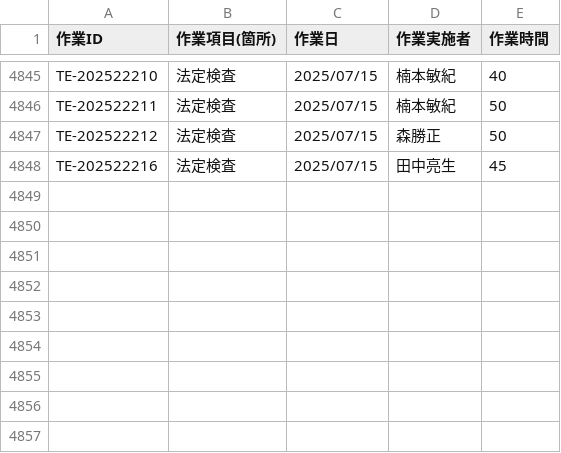
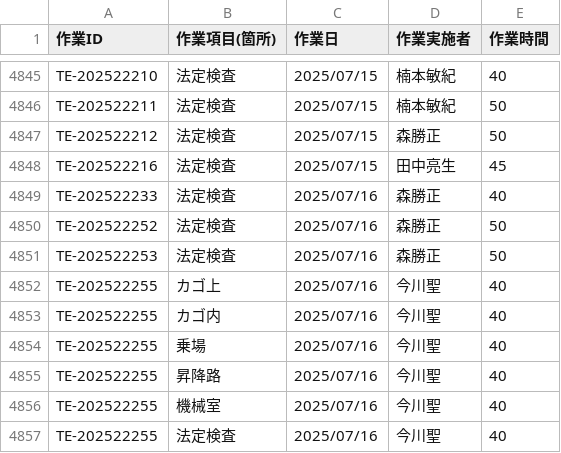
Before and after one commit to otameshi-web/kousu-app, a CSV file: data/検査工数データ.csv, drawn as a sheet; only a part is shown, gaps mark what is left out.

Commit message:
自動更新: 検査工数データ (2025-07-16 16:05:05)

```diff
--- a/data/検査工数データ.csv
+++ b/data/検査工数データ.csv
@@ -4848 +4848,10 @@ TE-202522212,法定検査,2025/07/15,森勝正,50
 TE-202522216,法定検査,2025/07/15,田中亮生,45
+TE-202522233,法定検査,2025/07/16,森勝正,40
+TE-202522252,法定検査,2025/07/16,森勝正,50
+TE-202522253,法定検査,2025/07/16,森勝正,50
+TE-202522255,カゴ上,2025/07/16,今川聖,40
+TE-202522255,カゴ内,2025/07/16,今川聖,40
+TE-202522255,乗場,2025/07/16,今川聖,40
+TE-202522255,昇降路,2025/07/16,今川聖,40
+TE-202522255,機械室,2025/07/16,今川聖,40
+TE-202522255,法定検査,2025/07/16,今川聖,40
```
